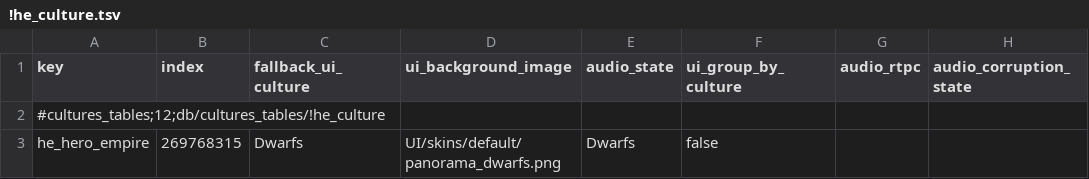
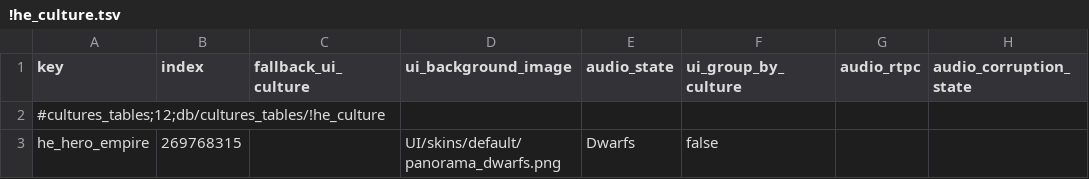
Before and after one commit to nokavan/DWARF-complete, a TSV file: mods/hero_empire_sotek/db/cultures_tables/!he_culture.tsv, drawn as a sheet; only a part is shown; the diff names each change by its address in the sheet, - before the commit and + after, or states it on an @@ line.

```diff
--- a/mods/hero_empire_sotek/db/cultures_tables/!he_culture.tsv
+++ b/mods/hero_empire_sotek/db/cultures_tables/!he_culture.tsv
-C3 (fallback_ui_culture): Dwarfs
+C3 (fallback_ui_culture): (empty)
```
Also changed, not shown: 2 other files.
